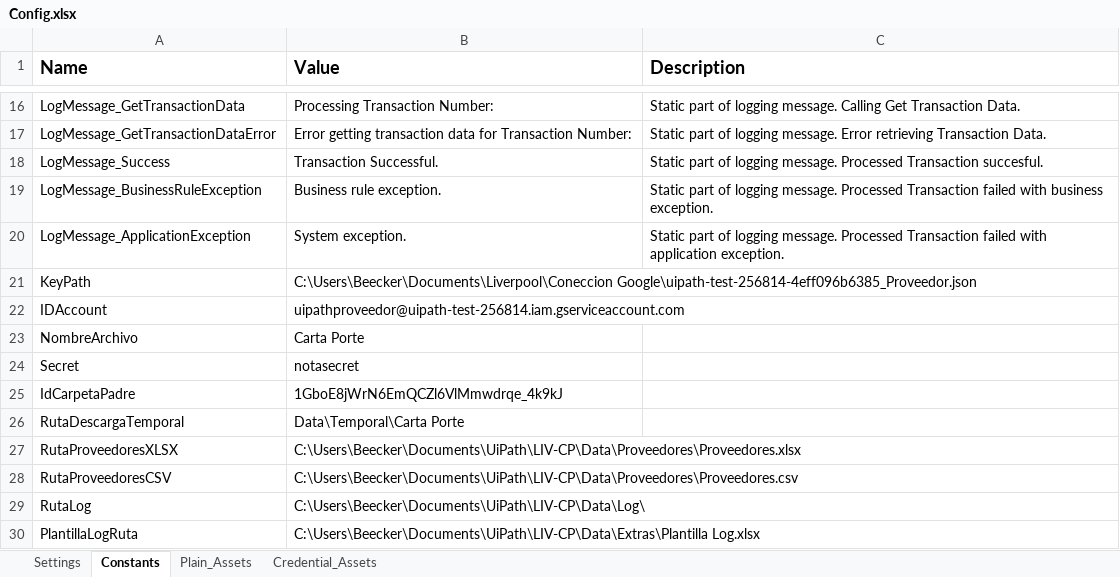
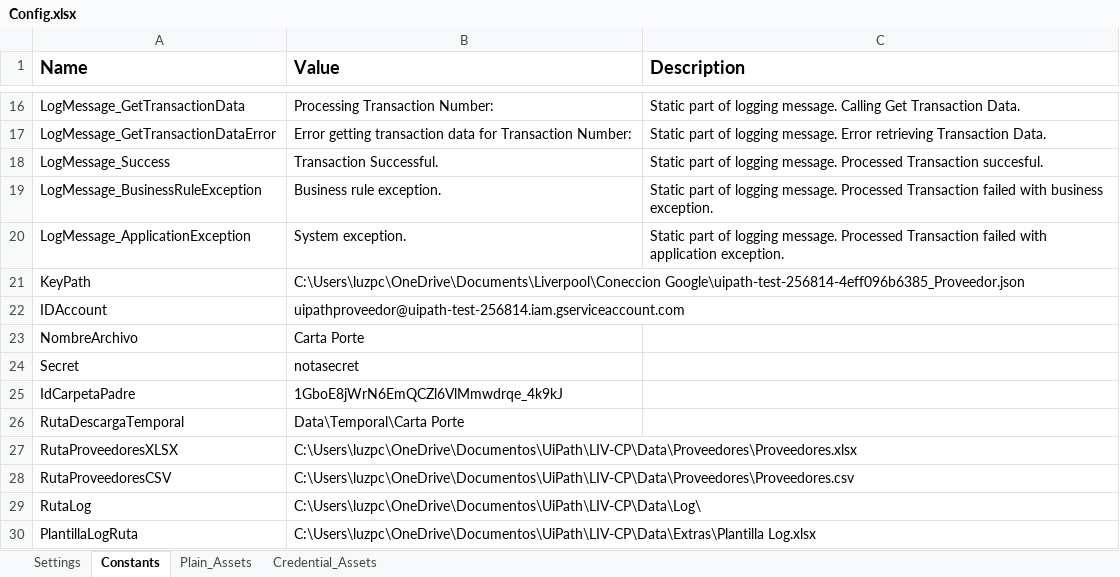
Before and after one commit to LUPC-16/LIV-CP, an Excel workbook: Data/Config.xlsx, sheet Constants, drawn as a sheet; only a part is shown, gaps mark what is left out; values as stored, in another font and other column widths than the file's, no borders; the diff names each change by its address in the sheet, - before the commit and + after, or states it on an @@ line.

```diff
--- a/Data/Config.xlsx (sheet Constants)
+++ b/Data/Config.xlsx (sheet Constants)
-B21 (Value): C:\Users\Beecker\Documents\Liverpool\Coneccion Google\uipath-test-256814-4eff096b6385_Proveedor.json
+B21 (Value): C:\Users\luzpc\OneDrive\Documents\Liverpool\Coneccion Google\uipath-test-256814-4eff096b6385_Proveedor.json
-B27 (Value): C:\Users\Beecker\Documents\UiPath\LIV-CP\Data\Proveedores\Proveedores.xlsx
+B27 (Value): C:\Users\luzpc\OneDrive\Documentos\UiPath\LIV-CP\Data\Proveedores\Proveedores.xlsx
-B28 (Value): C:\Users\Beecker\Documents\UiPath\LIV-CP\Data\Proveedores\Proveedores.csv
+B28 (Value): C:\Users\luzpc\OneDrive\Documentos\UiPath\LIV-CP\Data\Proveedores\Proveedores.csv
-B29 (Value): C:\Users\Beecker\Documents\UiPath\LIV-CP\Data\Log\
+B29 (Value): C:\Users\luzpc\OneDrive\Documentos\UiPath\LIV-CP\Data\Log\
-B30 (Value): C:\Users\Beecker\Documents\UiPath\LIV-CP\Data\Extras\Plantilla Log.xlsx
+B30 (Value): C:\Users\luzpc\OneDrive\Documentos\UiPath\LIV-CP\Data\Extras\Plantilla Log.xlsx
```
Also changed, not shown: 22 other files.
